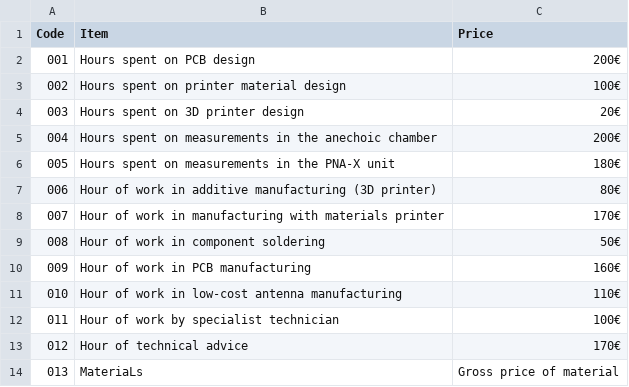
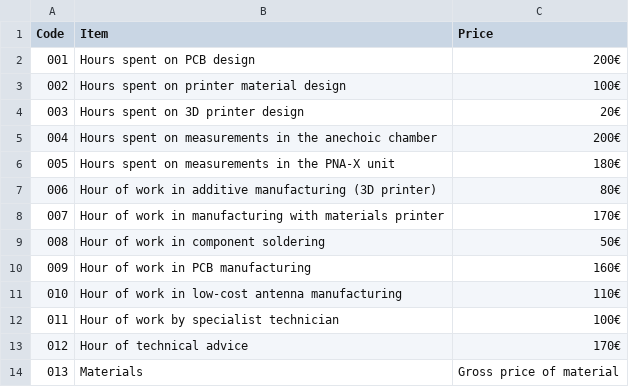
Before and after one commit to mmirf/WEB_OFICIAL, a CSV file: tarifas.csv, drawn as a sheet.

Commit message:
Update tarifas.csv

```diff
--- a/tarifas.csv
+++ b/tarifas.csv
@@ -13,2 +13,2 @@ Code,Item,Price
 012,Hour of technical advice, 170€
-013,MateriaLs,Gross price of material
+013,Materials,Gross price of material
```
